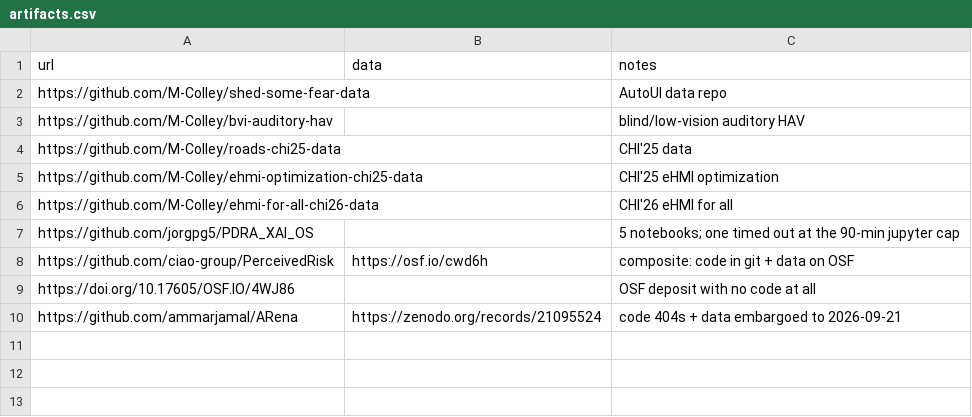
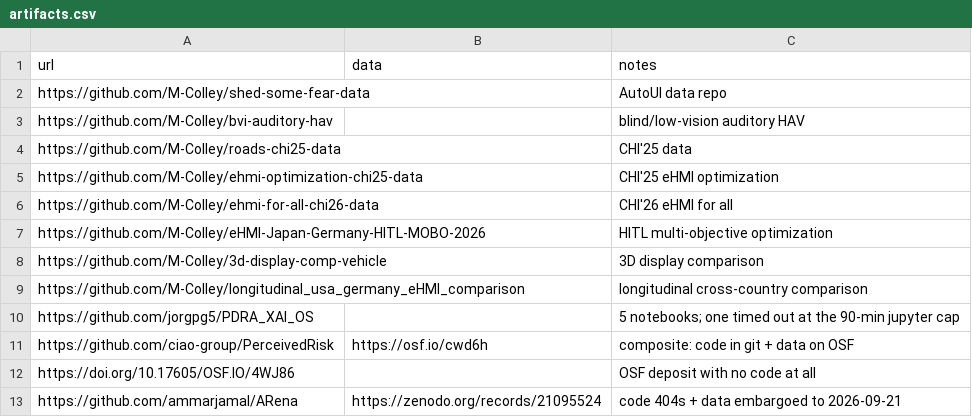
Before and after one commit to M-Colley/reprobe, a CSV file: benchmarks/artifacts.csv, drawn as a sheet; the diff names each change by its address in the sheet, - before the commit and + after, or states it on an @@ line.

```diff
--- a/benchmarks/artifacts.csv
+++ b/benchmarks/artifacts.csv
+row 7: https://github.com/M-Colley/eHMI-Japan-Germany-HITL-MOBO-2026 |  | HITL multi-objective optimization
+row 8: https://github.com/M-Colley/3d-display-comp-vehicle |  | 3D display comparison
+row 9: https://github.com/M-Colley/longitudinal_usa_germany_eHMI_comparison |  | longitudinal cross-country comparison
```
